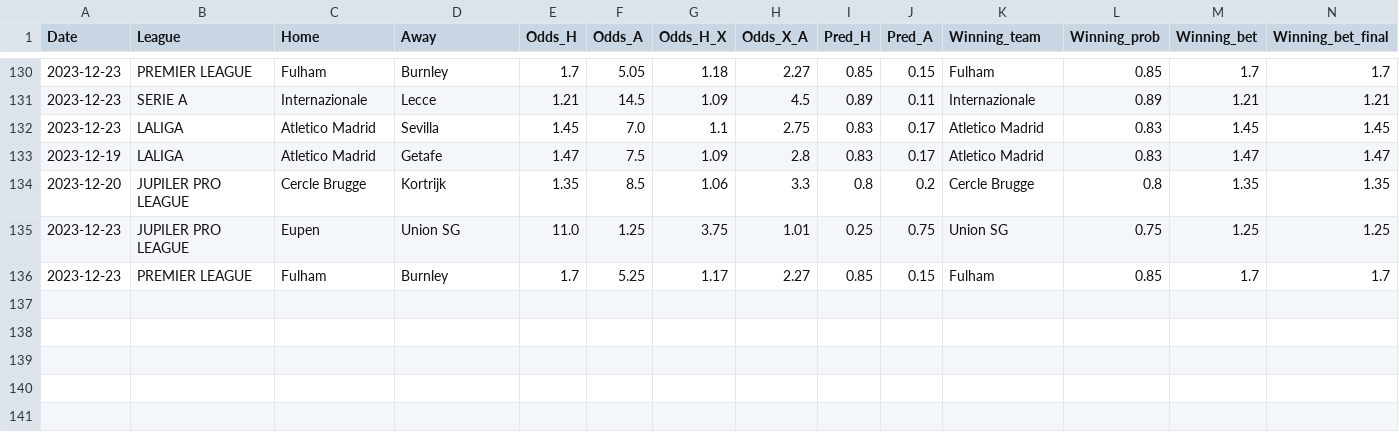
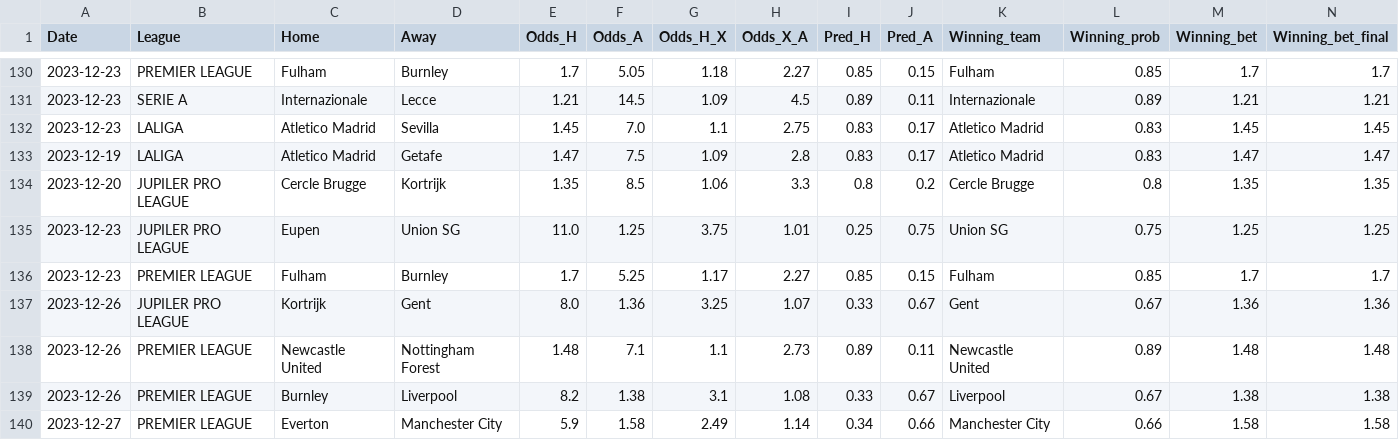
Before and after one commit to alanhassan/soccerprediction, a CSV file: tips_original.csv, drawn as a sheet; only a part is shown, gaps mark what is left out; rows hold the shown columns only; the diff names each change by its address in the sheet, - before the commit and + after, or states it on an @@ line.

Commit message:
Update tips_original.csv

```diff
--- a/tips_original.csv
+++ b/tips_original.csv
+row 137: 2023-12-26 | JUPILER PRO LEAGUE | Kortrijk | Gent | 8.0 | 1.36 | 3.25 | 1.07 | 0.33 | 0.67 | Gent | 0.67 | 1.36 | 1.36
+row 138: 2023-12-26 | PREMIER LEAGUE | Newcastle United | Nottingham Forest | 1.48 | 7.1 | 1.1 | 2.73 | 0.89 | 0.11 | Newcastle United | 0.89 | 1.48 | 1.48
+row 139: 2023-12-26 | PREMIER LEAGUE | Burnley | Liverpool | 8.2 | 1.38 | 3.1 | 1.08 | 0.33 | 0.67 | Liverpool | 0.67 | 1.38 | 1.38
+row 140: 2023-12-27 | PREMIER LEAGUE | Everton | Manchester City | 5.9 | 1.58 | 2.49 | 1.14 | 0.34 | 0.66 | Manchester City | 0.66 | 1.58 | 1.58
```
